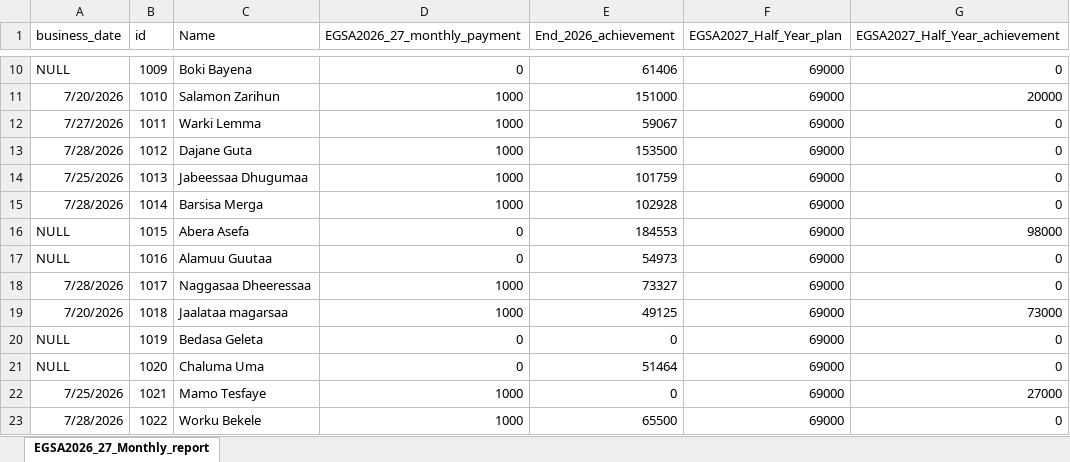
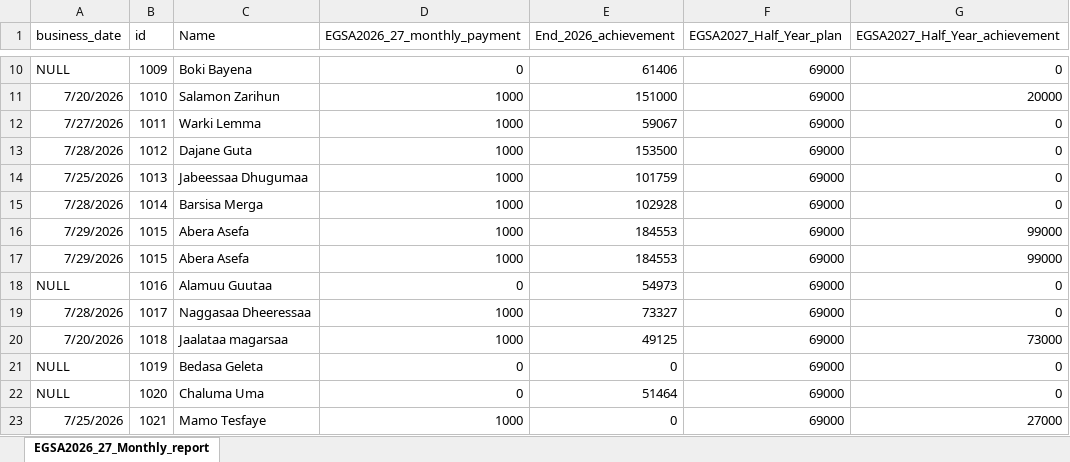
Before and after one commit to Walfaanaa/monthly-report, an Excel workbook: EGSA2026_27_Monthly_report.xlsx, sheet EGSA2026_27_Monthly_report, drawn as a sheet; only a part is shown, gaps mark what is left out; the shorter side is filled out with more unchanged rows; values as stored, in another font and other column widths than the file's, no borders; the diff names each change by its address in the sheet, - before the commit and + after, or states it on an @@ line.

Commit message:
Add files via upload

```diff
--- a/EGSA2026_27_Monthly_report.xlsx (sheet EGSA2026_27_Monthly_report)
+++ b/EGSA2026_27_Monthly_report.xlsx (sheet EGSA2026_27_Monthly_report)
-A16 (business_date): NULL
+A16 (business_date): 7/29/2026
-D16 (EGSA2026_27_monthly_payment): 0
+D16 (EGSA2026_27_monthly_payment): 1000
-G16 (EGSA2027_Half_Year_achievement): 98000
+G16 (EGSA2027_Half_Year_achievement): 99000
+row 17: 7/29/2026 | 1015 | Abera Asefa | 1000 | 184553 | 69000 | 99000
```
